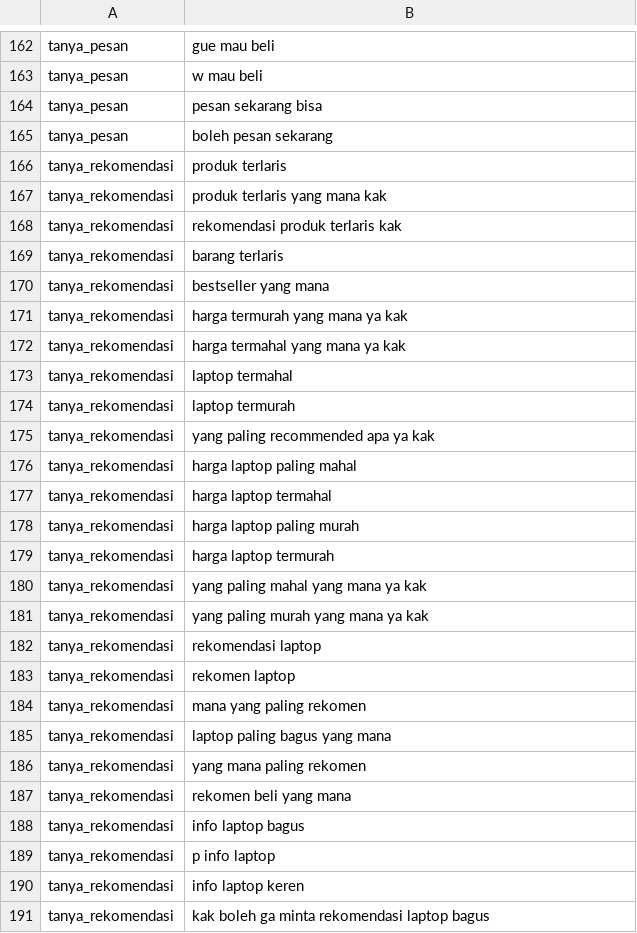
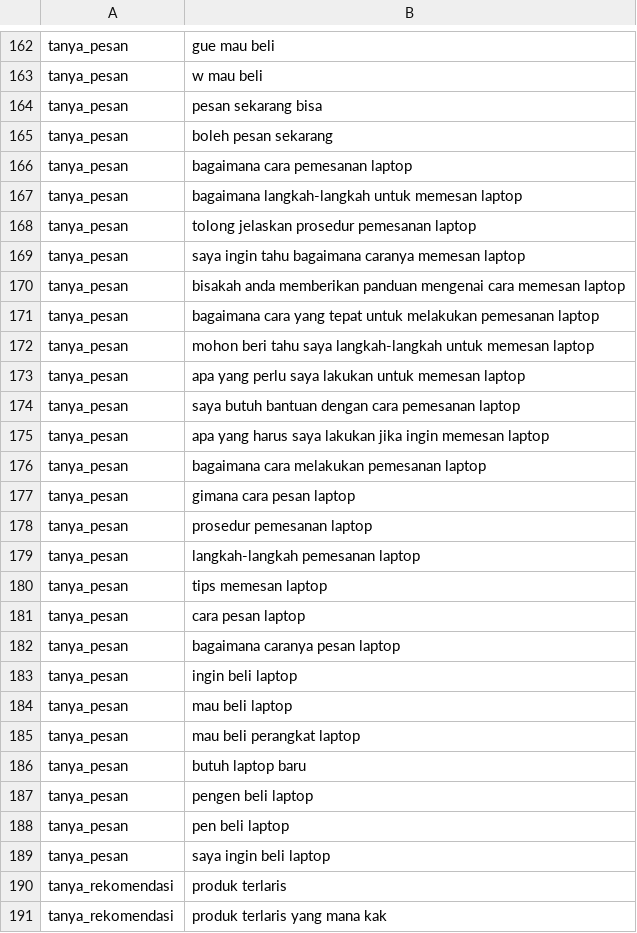
Before and after one commit to fidyahptr/FormManager, a CSV file: data/dataset_intents.csv, drawn as a sheet; only a part is shown, gaps mark what is left out; the shorter side is filled out with more unchanged rows; the diff names each change by its address in the sheet, - before the commit and + after, or states it on an @@ line.

Commit message:
update
update entitas, controller, checkout, testing, form, dataset intent

```diff
--- a/data/dataset_intents.csv
+++ b/data/dataset_intents.csv
+row 166: tanya_pesan | bagaimana cara pemesanan laptop
+row 167: tanya_pesan | bagaimana langkah-langkah untuk memesan laptop
+row 168: tanya_pesan | tolong jelaskan prosedur pemesanan laptop
+row 169: tanya_pesan | saya ingin tahu bagaimana caranya memesan laptop
+row 170: tanya_pesan | bisakah anda memberikan panduan mengenai cara memesan laptop
+row 171: tanya_pesan | bagaimana cara yang tepat untuk melakukan pemesanan laptop
+row 172: tanya_pesan | mohon beri tahu saya langkah-langkah untuk memesan laptop
+row 173: tanya_pesan | apa yang perlu saya lakukan untuk memesan laptop
+row 174: tanya_pesan | saya butuh bantuan dengan cara pemesanan laptop
+row 175: tanya_pesan | apa yang harus saya lakukan jika ingin memesan laptop
+row 176: tanya_pesan | bagaimana cara melakukan pemesanan laptop
+row 177: tanya_pesan | gimana cara pesan laptop
+row 178: tanya_pesan | prosedur pemesanan laptop
+row 179: tanya_pesan | langkah-langkah pemesanan laptop
+row 180: tanya_pesan | tips memesan laptop
+row 181: tanya_pesan | cara pesan laptop
+row 182: tanya_pesan | bagaimana caranya pesan laptop
+row 183: tanya_pesan | ingin beli laptop
+row 184: tanya_pesan | mau beli laptop
+row 185: tanya_pesan | mau beli perangkat laptop
+row 186: tanya_pesan | butuh laptop baru
+row 187: tanya_pesan | pengen beli laptop
+row 188: tanya_pesan | pen beli laptop
+row 189: tanya_pesan | saya ingin beli laptop
```
Also changed, not shown: 10 other files.
